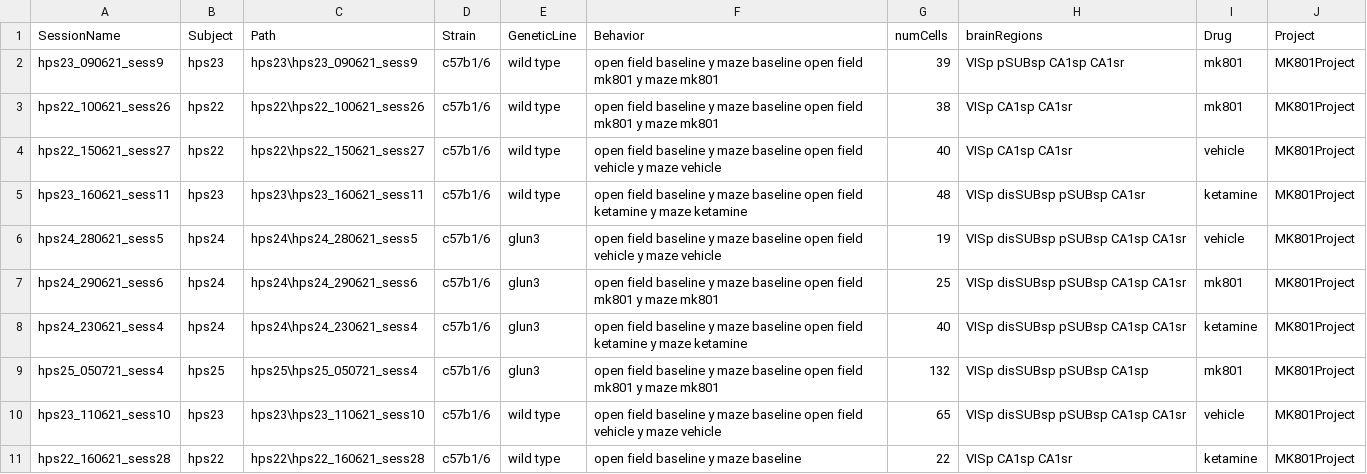
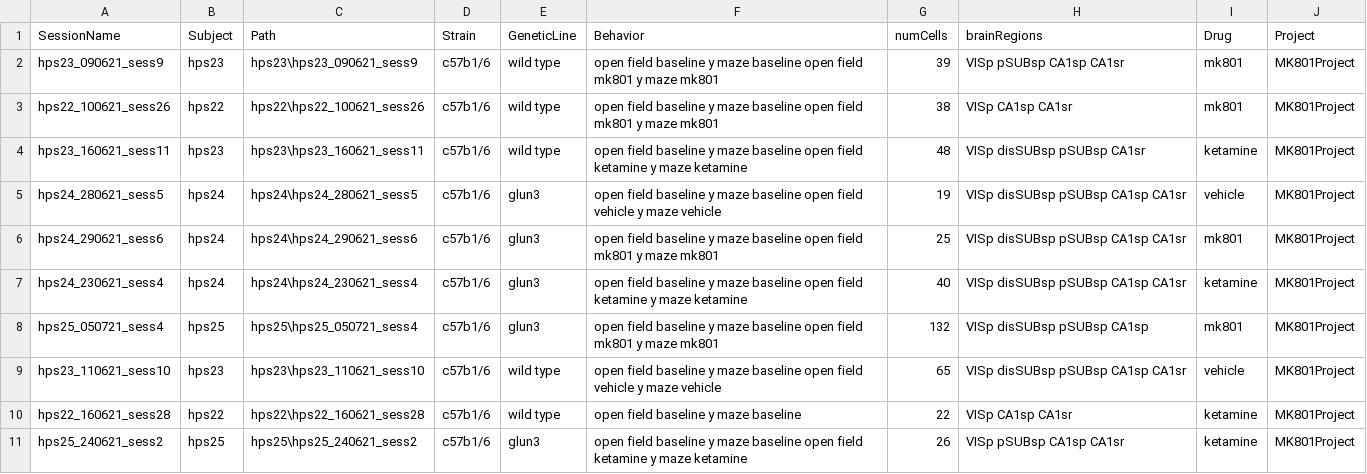
Before and after one commit to abadpablo/MK801Project, a CSV file: indexedSessions_MK801Project.csv, drawn as a sheet; only a part is shown; the shorter side is filled out with more unchanged rows; the diff names each change by its address in the sheet, - before the commit and + after, or states it on an @@ line.

Commit message:
Changes

```diff
--- a/indexedSessions_MK801Project.csv
+++ b/indexedSessions_MK801Project.csv
-row 4: hps22_150621_sess27 | hps22 | hps22\hps22_150621_sess27 | c57b1/6 | wild type | open field baseline y maze baseline open field vehicle y maze vehicle | 40 | VISp CA1sp CA1sr | vehicle | MK801Project
```
